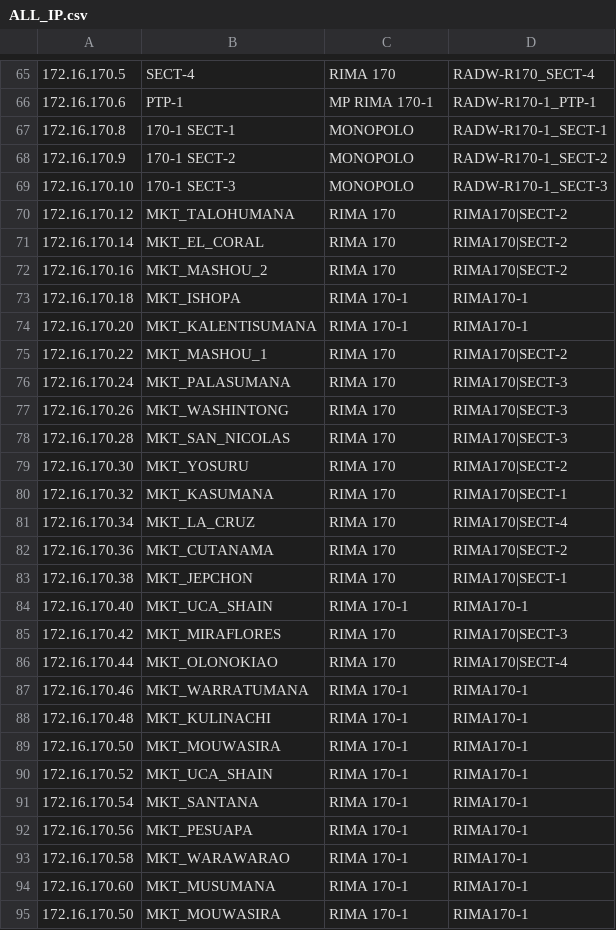
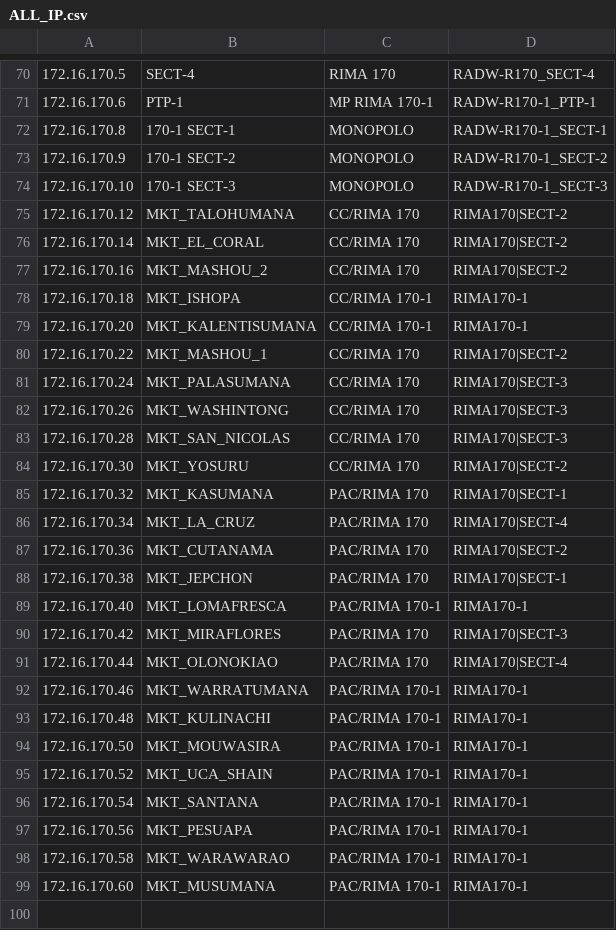
Before and after one commit to Wcgarcia2001/PING, a CSV file: ALL_IP.csv, drawn as a sheet; only a part is shown, gaps mark what is left out; the diff covers the shown part only.

```diff
--- a/ALL_IP.csv
+++ b/ALL_IP.csv
@@ -69,27 +74,26 @@
 172.16.170.10,170-1 SECT-3,MONOPOLO,RADW-R170-1_SECT-3
-172.16.170.12,MKT_TALOHUMANA,RIMA 170,RIMA170|SECT-2
-172.16.170.14,MKT_EL_CORAL,RIMA 170,RIMA170|SECT-2
-172.16.170.16,MKT_MASHOU_2,RIMA 170,RIMA170|SECT-2
-172.16.170.18,MKT_ISHOPA,RIMA 170-1,RIMA170-1
-172.16.170.20,MKT_KALENTISUMANA,RIMA 170-1,RIMA170-1
-172.16.170.22,MKT_MASHOU_1,RIMA 170,RIMA170|SECT-2
-172.16.170.24,MKT_PALASUMANA,RIMA 170,RIMA170|SECT-3
-172.16.170.26,MKT_WASHINTONG,RIMA 170,RIMA170|SECT-3
-172.16.170.28,MKT_SAN_NICOLAS,RIMA 170,RIMA170|SECT-3
-172.16.170.30,MKT_YOSURU,RIMA 170,RIMA170|SECT-2
-172.16.170.32,MKT_KASUMANA,RIMA 170,RIMA170|SECT-1
-172.16.170.34,MKT_LA_CRUZ,RIMA 170,RIMA170|SECT-4
-172.16.170.36,MKT_CUTANAMA,RIMA 170,RIMA170|SECT-2
-172.16.170.38,MKT_JEPCHON,RIMA 170,RIMA170|SECT-1
-172.16.170.40,MKT_UCA_SHAIN,RIMA 170-1,RIMA170-1
-172.16.170.42,MKT_MIRAFLORES,RIMA 170,RIMA170|SECT-3
-172.16.170.44,MKT_OLONOKIAO,RIMA 170,RIMA170|SECT-4
-172.16.170.46,MKT_WARRATUMANA,RIMA 170-1,RIMA170-1
-172.16.170.48,MKT_KULINACHI,RIMA 170-1,RIMA170-1
-172.16.170.50,MKT_MOUWASIRA,RIMA 170-1,RIMA170-1
-172.16.170.52,MKT_UCA_SHAIN,RIMA 170-1,RIMA170-1
-172.16.170.54,MKT_SANTANA,RIMA 170-1,RIMA170-1
-172.16.170.56,MKT_PESUAPA,RIMA 170-1,RIMA170-1
-172.16.170.58,MKT_WARAWARAO,RIMA 170-1,RIMA170-1
-172.16.170.60,MKT_MUSUMANA,RIMA 170-1,RIMA170-1
-172.16.170.50,MKT_MOUWASIRA,RIMA 170-1,RIMA170-1
+172.16.170.12,MKT_TALOHUMANA,CC/RIMA 170,RIMA170|SECT-2
+172.16.170.14,MKT_EL_CORAL,CC/RIMA 170,RIMA170|SECT-2
+172.16.170.16,MKT_MASHOU_2,CC/RIMA 170,RIMA170|SECT-2
+172.16.170.18,MKT_ISHOPA,CC/RIMA 170-1,RIMA170-1
+172.16.170.20,MKT_KALENTISUMANA,CC/RIMA 170-1,RIMA170-1
+172.16.170.22,MKT_MASHOU_1,CC/RIMA 170,RIMA170|SECT-2
+172.16.170.24,MKT_PALASUMANA,CC/RIMA 170,RIMA170|SECT-3
+172.16.170.26,MKT_WASHINTONG,CC/RIMA 170,RIMA170|SECT-3
+172.16.170.28,MKT_SAN_NICOLAS,CC/RIMA 170,RIMA170|SECT-3
+172.16.170.30,MKT_YOSURU,CC/RIMA 170,RIMA170|SECT-2
+172.16.170.32,MKT_KASUMANA,PAC/RIMA 170,RIMA170|SECT-1
+172.16.170.34,MKT_LA_CRUZ,PAC/RIMA 170,RIMA170|SECT-4
+172.16.170.36,MKT_CUTANAMA,PAC/RIMA 170,RIMA170|SECT-2
+172.16.170.38,MKT_JEPCHON,PAC/RIMA 170,RIMA170|SECT-1
+172.16.170.40,MKT_LOMAFRESCA,PAC/RIMA 170-1,RIMA170-1
+172.16.170.42,MKT_MIRAFLORES,PAC/RIMA 170,RIMA170|SECT-3
+172.16.170.44,MKT_OLONOKIAO,PAC/RIMA 170,RIMA170|SECT-4
+172.16.170.46,MKT_WARRATUMANA,PAC/RIMA 170-1,RIMA170-1
+172.16.170.48,MKT_KULINACHI,PAC/RIMA 170-1,RIMA170-1
+172.16.170.50,MKT_MOUWASIRA,PAC/RIMA 170-1,RIMA170-1
+172.16.170.52,MKT_UCA_SHAIN,PAC/RIMA 170-1,RIMA170-1
+172.16.170.54,MKT_SANTANA,PAC/RIMA 170-1,RIMA170-1
+172.16.170.56,MKT_PESUAPA,PAC/RIMA 170-1,RIMA170-1
+172.16.170.58,MKT_WARAWARAO,PAC/RIMA 170-1,RIMA170-1
+172.16.170.60,MKT_MUSUMANA,PAC/RIMA 170-1,RIMA170-1
```
Also changed, not shown: 5 added rows and 40 edited cells elsewhere in this file.
